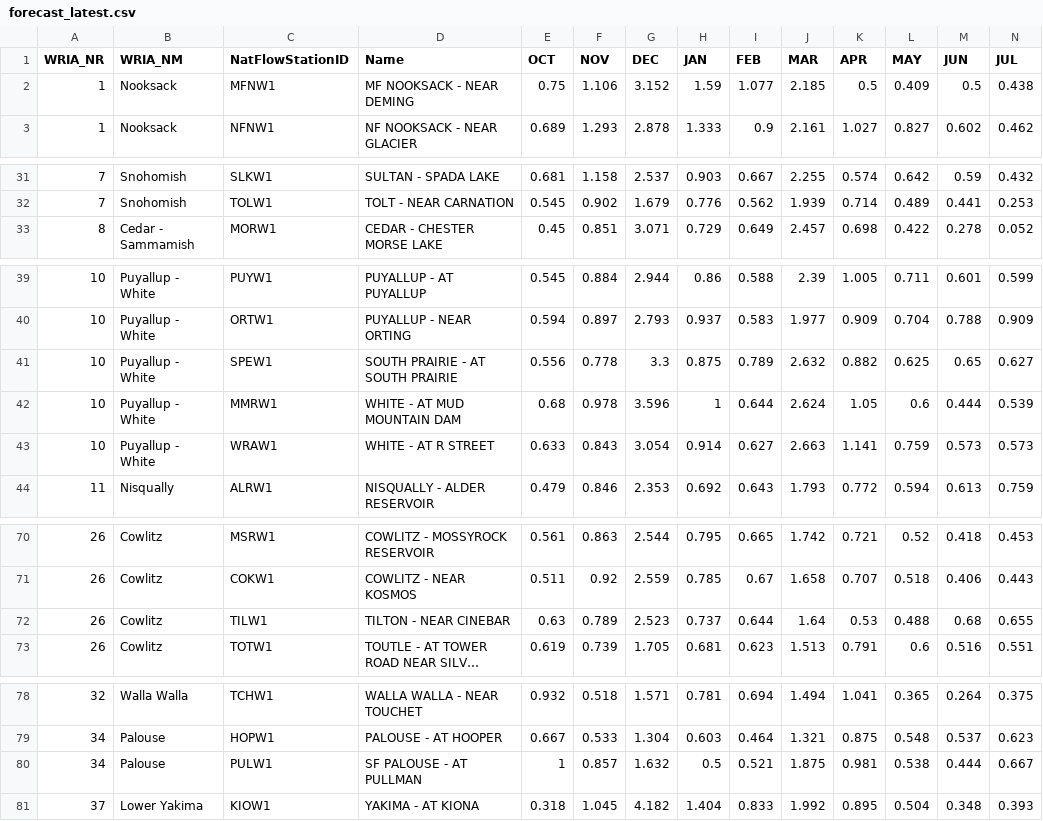
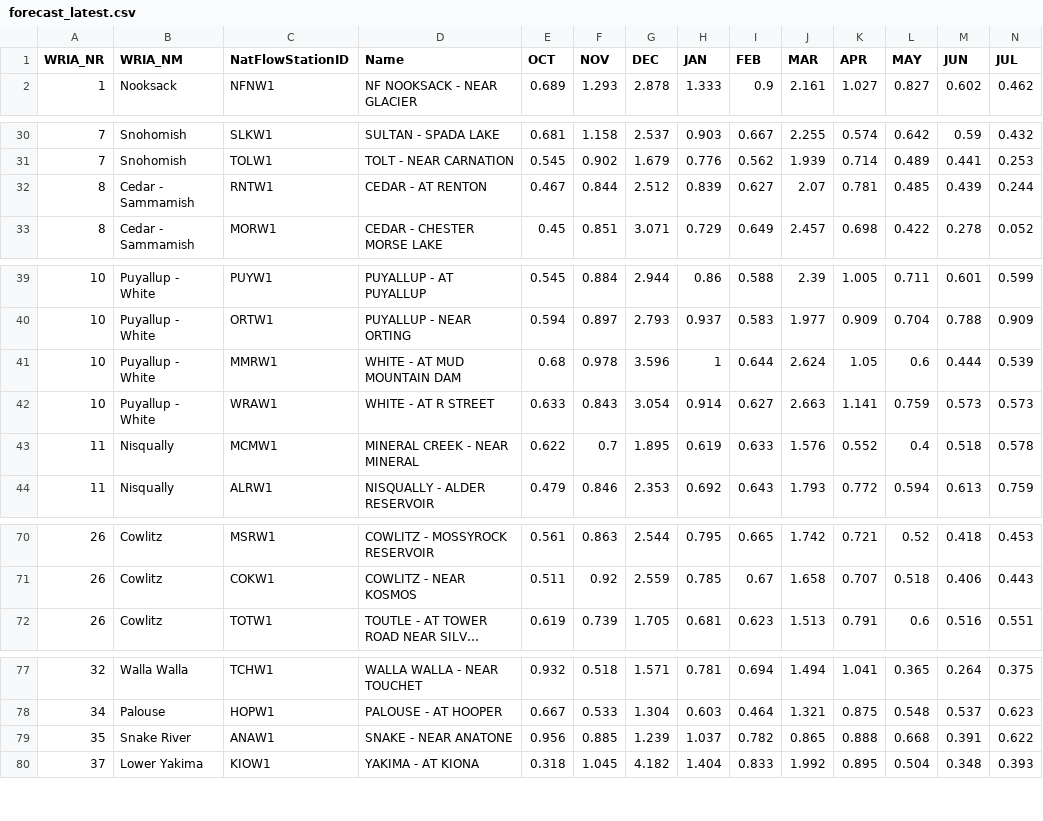
Before and after one commit to jeffmarti/monthly-forecast, a CSV file: data/forecast_latest.csv, drawn as a sheet; only a part is shown, gaps mark what is left out; long unchanged cells end in …; removed rows and columns are numbered as before the commit, all else as after; rows hold the shown columns only; the diff names each change by its address in the sheet, - before the commit and + after, or states it on an @@ line.

```diff
--- a/data/forecast_latest.csv
+++ b/data/forecast_latest.csv
-row 2: 1 | Nooksack | MFNW1 | MF NOOKSACK - NEAR DEMING | 0.75 | 1.106 | 3.152 | 1.59 | 1.077 | 2.185 | 0.5 | 0.409 | 0.5 | 0.438
+row 32: 8 | Cedar - Sammamish | RNTW1 | CEDAR - AT RENTON | 0.467 | 0.844 | 2.512 | 0.839 | 0.627 | 2.07 | 0.781 | 0.485 | 0.439 | 0.244
-row 41: 10 | Puyallup - White | SPEW1 | SOUTH PRAIRIE - AT SOUTH PRAIRIE | 0.556 | 0.778 | 3.3 | 0.875 | 0.789 | 2.632 | 0.882 | 0.625 | 0.65 | 0.627
+row 43: 11 | Nisqually | MCMW1 | MINERAL CREEK - NEAR MINERAL | 0.622 | 0.7 | 1.895 | 0.619 | 0.633 | 1.576 | 0.552 | 0.4 | 0.518 | 0.578
-row 72: 26 | Cowlitz | TILW1 | TILTON - NEAR CINEBAR | 0.63 | 0.789 | 2.523 | 0.737 | 0.644 | 1.64 | 0.53 | 0.488 | 0.68 | 0.655
-row 80: 34 | Palouse | PULW1 | SF PALOUSE - AT PULLMAN | 1 | 0.857 | 1.632 | 0.5 | 0.521 | 1.875 | 0.981 | 0.538 | 0.444 | 0.667
+row 79: 35 | Snake River | ANAW1 | SNAKE - NEAR ANATONE | 0.956 | 0.885 | 1.239 | 1.037 | 0.782 | 0.865 | 0.888 | 0.668 | 0.391 | 0.622
```
Also changed, not shown: 2 other files.
